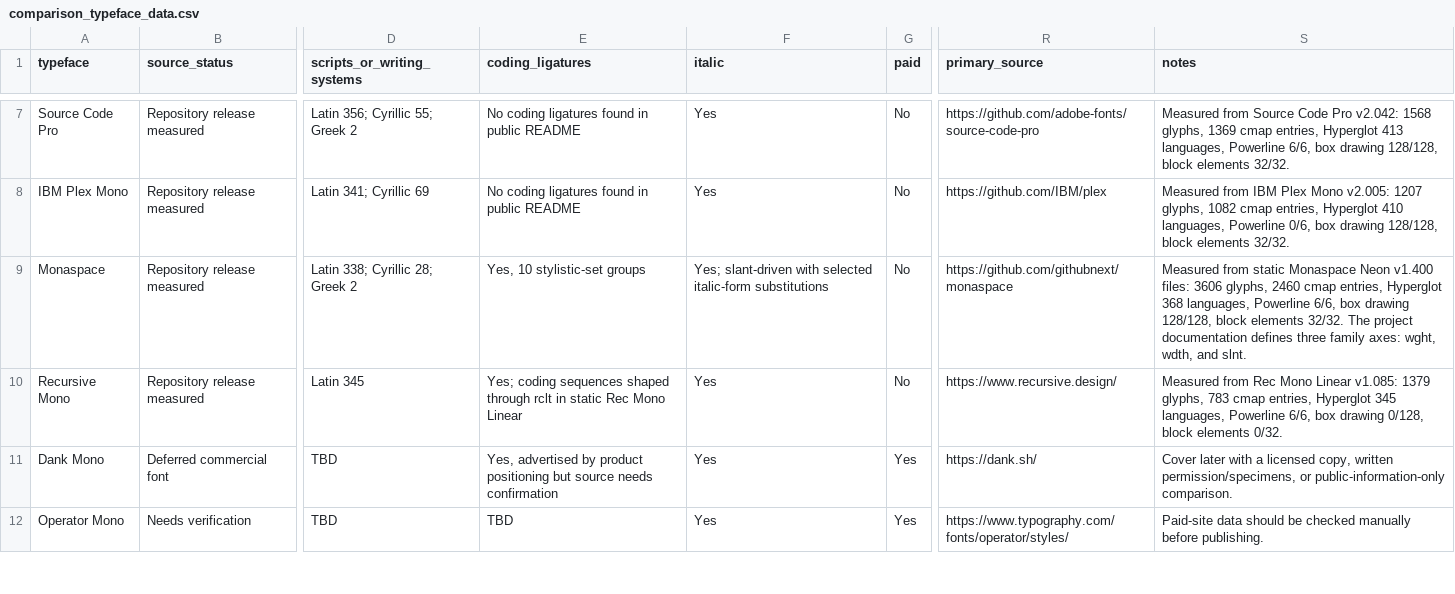
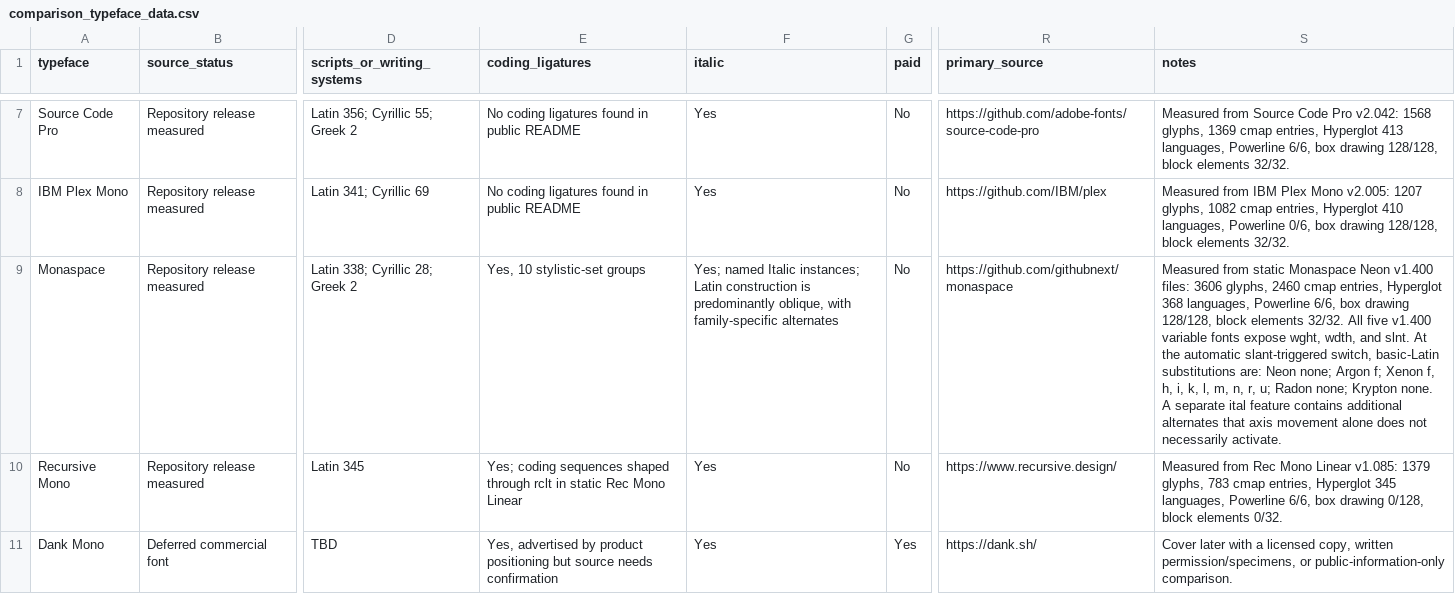
Before and after one commit to MonoLisaFont/content, a CSV file: 01_ideas/comparison_typeface_data.csv, drawn as a sheet; only a part is shown, gaps mark what is left out; the shorter side is filled out with more unchanged rows; the diff names each change by its address in the sheet, - before the commit and + after, or states it on an @@ line.

Commit message:
Clarify Monaspace italic claims

```diff
--- a/01_ideas/comparison_typeface_data.csv
+++ b/01_ideas/comparison_typeface_data.csv
-F9 (italic): Yes; slant-driven with selected italic-form substitutions
+F9 (italic): Yes; named Italic instances; Latin construction is predominantly oblique, with family-specific alternates
-S9 (notes): …elements 32/32. The project documentation defines three family axes: wght, wdth, and slnt.
+S9 (notes): …elements 32/32. All five v1.400 variable fonts expose wght, wdth, and slnt. At the automatic slant-triggered switch, basic-Latin substitutions are: Neon none; Argon f; Xenon f, h, i, k, l, m, n, r, u; Radon none; Krypton none. A separate ital feature contains additional alternates that axis movement alone does not necessarily activate.
```
Also changed, not shown: 5 other files.
